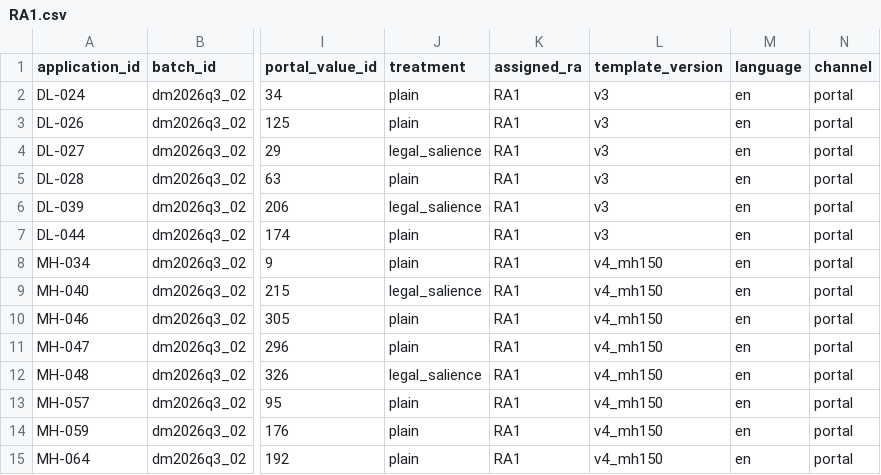
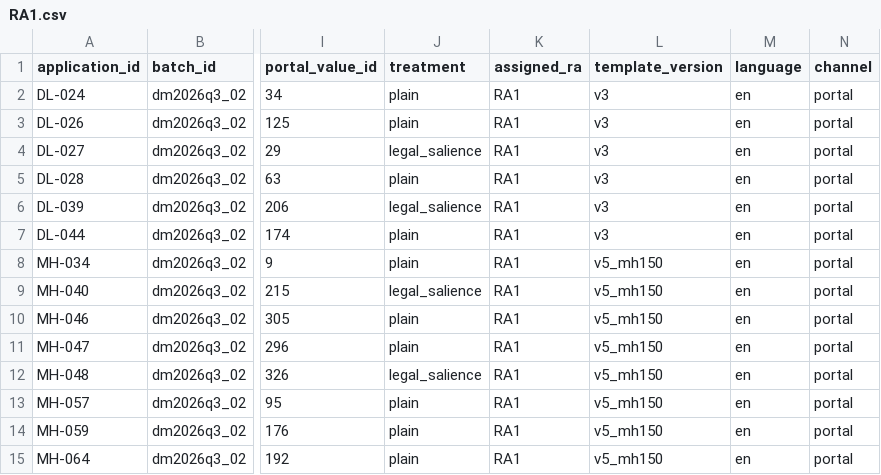
Before and after one commit to priyadarshiamar/rti-delhi-maharashtra, a CSV file: docs/data/worklists_new/RA1.csv, drawn as a sheet; only a part is shown, gaps mark what is left out; the diff names each change by its address in the sheet, - before the commit and + after, or states it on an @@ line.

```diff
--- a/docs/data/worklists_new/RA1.csv
+++ b/docs/data/worklists_new/RA1.csv
-L8:L15 (template_version): v4_mh150
+L8:L15 (template_version): v5_mh150
```
Also changed, not shown: docs/data/worklists_new/RA2.csv, docs/data/worklists_new/RA3.csv, 20 other files.
